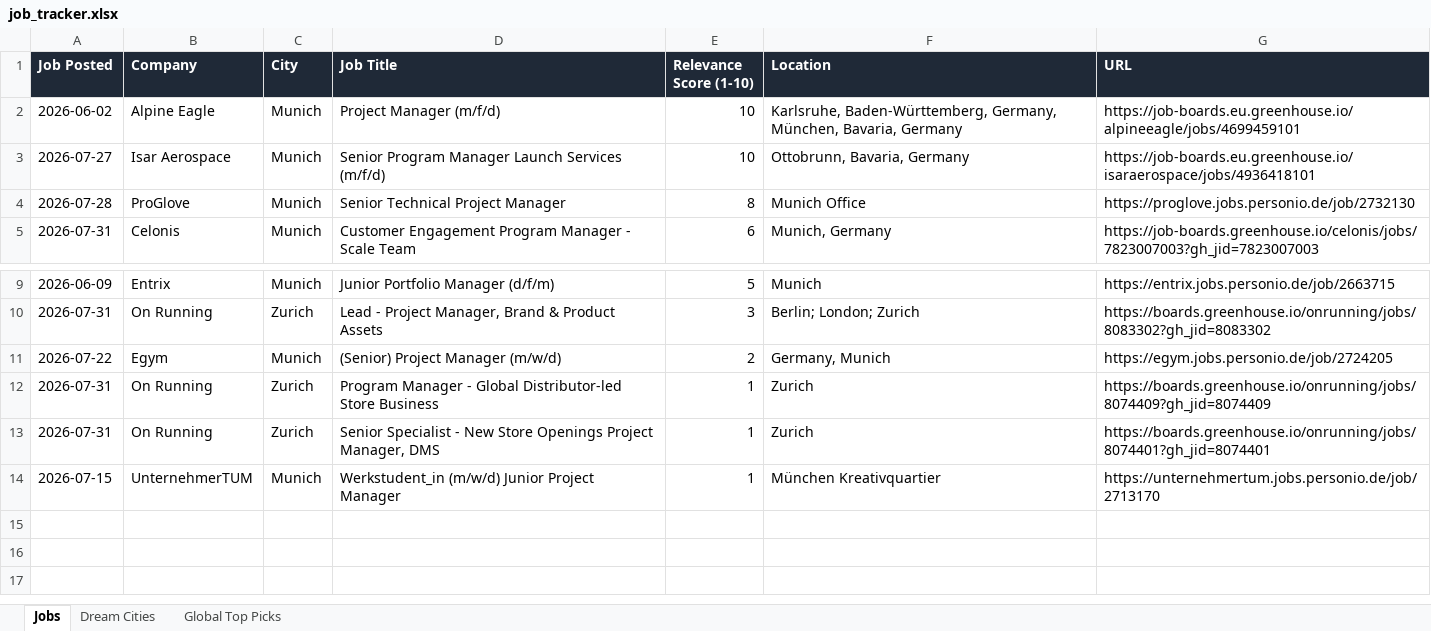
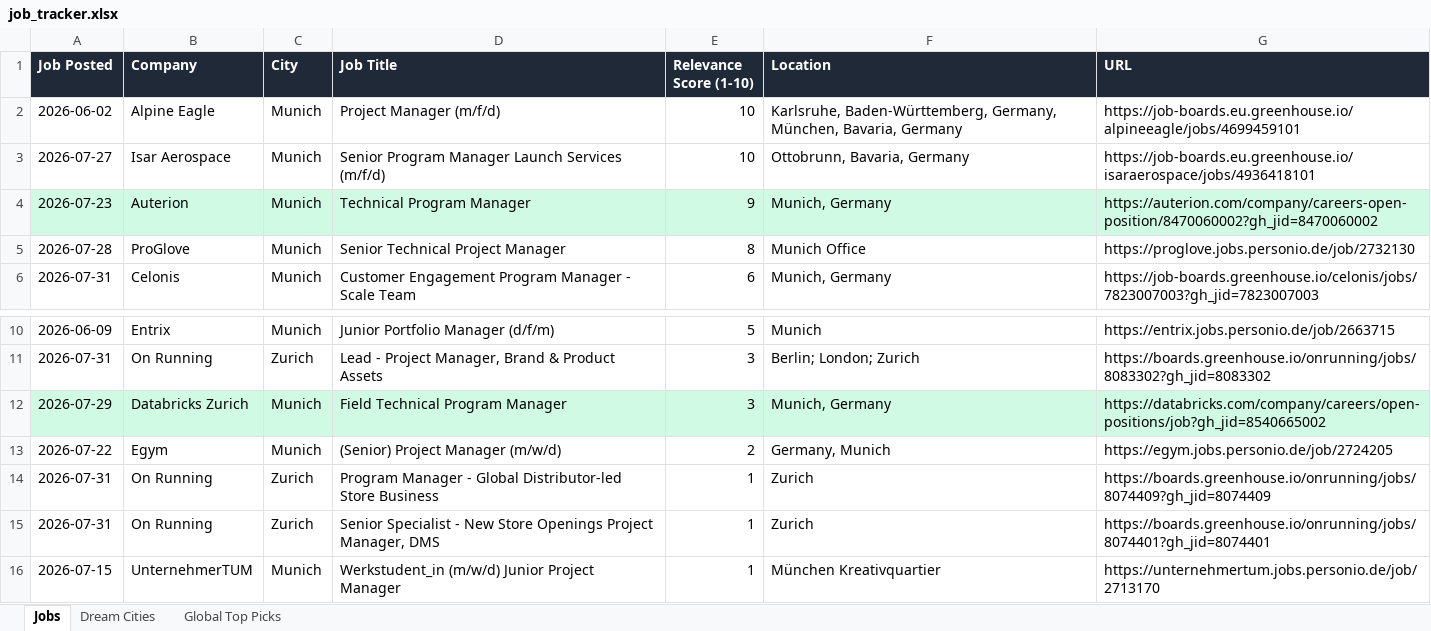
Before and after one commit to ifeellikeadev/Trackernew, an Excel workbook: data/job_tracker.xlsx, sheet Jobs, drawn as a sheet; only a part is shown, gaps mark what is left out; values as stored, in another font and other column widths than the file's, no borders; the diff names each change by its address in the sheet, - before the commit and + after, or states it on an @@ line.

```diff
--- a/data/job_tracker.xlsx (sheet Jobs)
+++ b/data/job_tracker.xlsx (sheet Jobs)
+row 4: 2026-07-23 | Auterion | Munich | Technical Program Manager | 9 | Munich, Germany | https://auterion.com/company/careers-open-position/8470060002?gh_jid=8470060002
+row 12: 2026-07-29 | Databricks Zurich | Munich | Field Technical Program Manager | 3 | Munich, Germany | https://databricks.com/company/careers/open-positions/job?gh_jid=8540665002
```
Also changed, not shown: sheet Dream Cities, 1 other file.
